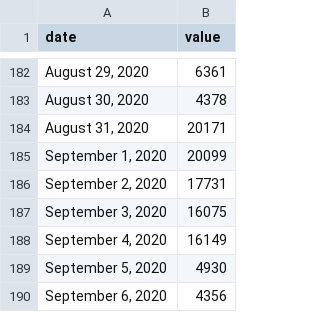
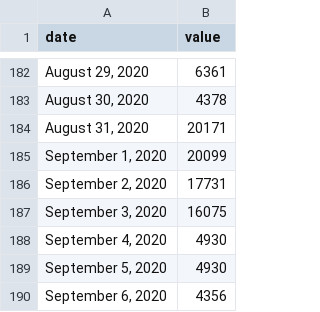
Before and after one commit to COVID19Tracking/covid19-datafetcher, a CSV file: az_diagnostic.csv, drawn as a sheet; only a part is shown, gaps mark what is left out.

```diff
--- a/az_diagnostic.csv
+++ b/az_diagnostic.csv
@@ -187,3 +187,3 @@ date,value
 "September 3, 2020",16075
-"September 4, 2020",16149
+"September 4, 2020",4930
 "September 5, 2020",4930
```
